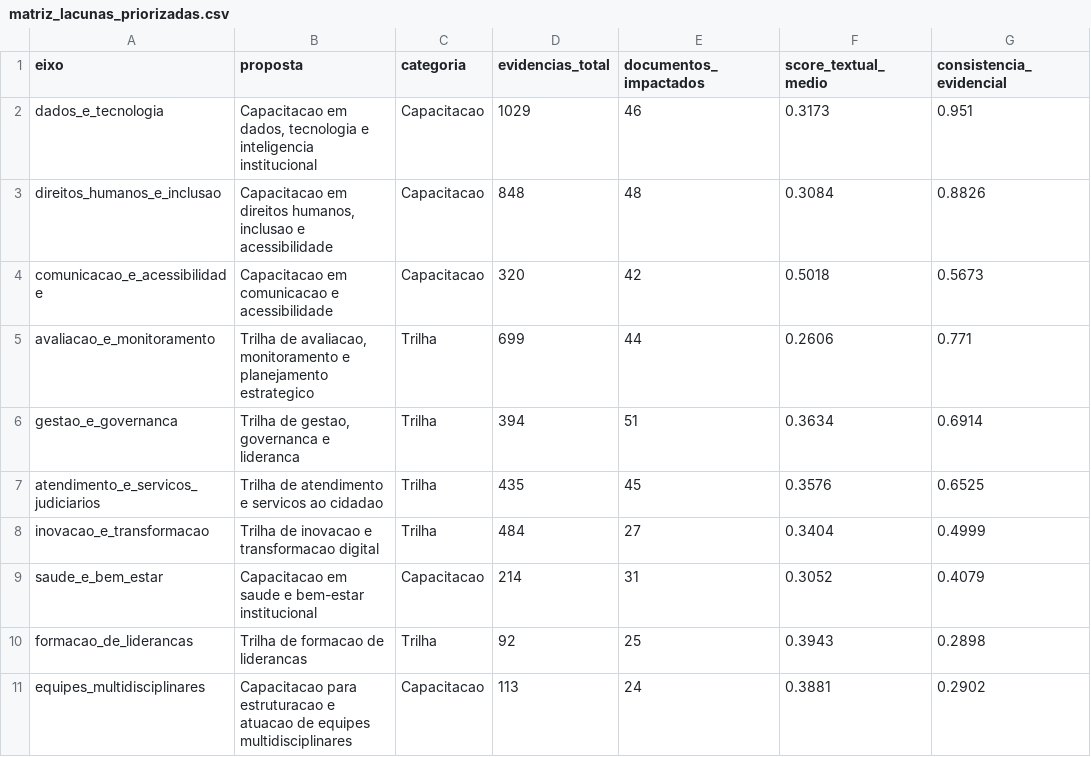
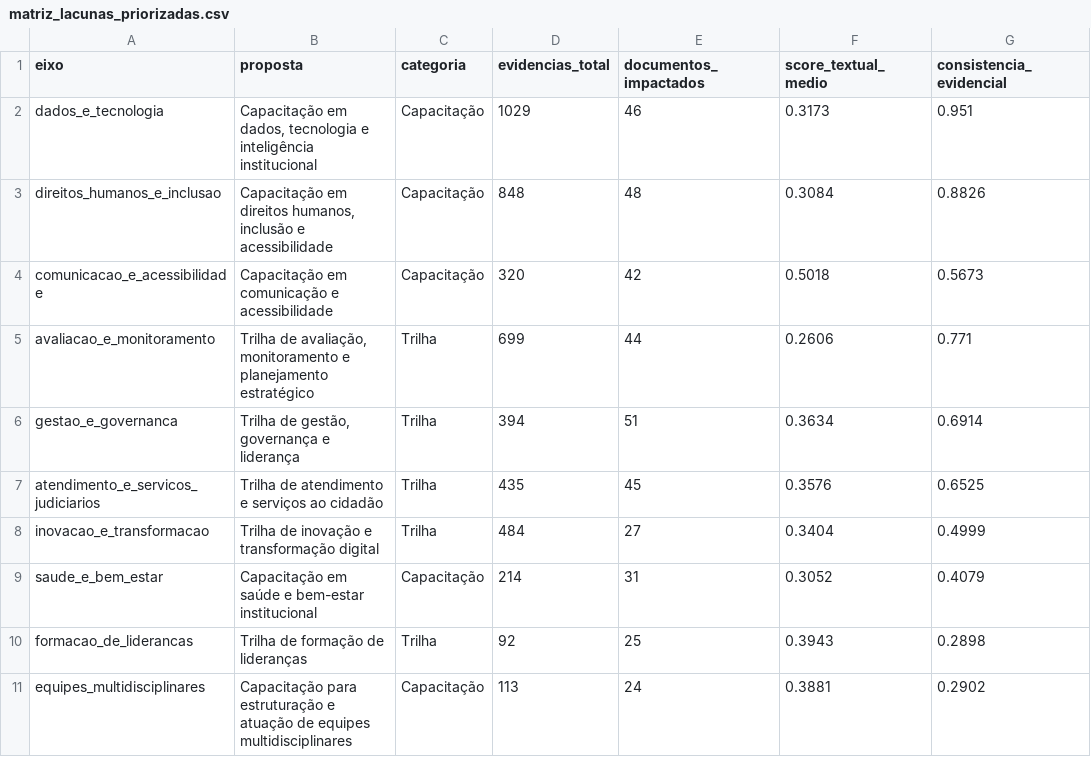
Before and after one commit to cnj-proj-icm/enaju-estrategia, a CSV file: Projetos/lacunas-capacitacao-cnj/outputs/matriz_lacunas_priorizadas.csv, drawn as a sheet; only a part is shown; the diff names each change by its address in the sheet, - before the commit and + after, or states it on an @@ line.

```diff
--- a/Projetos/lacunas-capacitacao-cnj/outputs/matriz_lacunas_priorizadas.csv
+++ b/Projetos/lacunas-capacitacao-cnj/outputs/matriz_lacunas_priorizadas.csv
-B2 (proposta): Capacitacao em dados, tecnologia e inteligencia institucional
+B2 (proposta): Capacitação em dados, tecnologia e inteligência institucional
-C2:C4 (categoria): Capacitacao
+C2:C4 (categoria): Capacitação
-B3 (proposta): Capacitacao em direitos humanos, inclusao e acessibilidade
+B3 (proposta): Capacitação em direitos humanos, inclusão e acessibilidade
-B4 (proposta): Capacitacao em comunicacao e acessibilidade
+B4 (proposta): Capacitação em comunicação e acessibilidade
-B5 (proposta): Trilha de avaliacao, monitoramento e planejamento estrategico
+B5 (proposta): Trilha de avaliação, monitoramento e planejamento estratégico
-B6 (proposta): Trilha de gestao, governanca e lideranca
+B6 (proposta): Trilha de gestão, governança e liderança
-B7 (proposta): Trilha de atendimento e servicos ao cidadao
+B7 (proposta): Trilha de atendimento e serviços ao cidadão
-B8 (proposta): Trilha de inovacao e transformacao digital
+B8 (proposta): Trilha de inovação e transformação digital
-B9 (proposta): Capacitacao em saude e bem-estar…
+B9 (proposta): Capacitação em saúde e bem-estar…
-C9 (categoria): Capacitacao
+C9 (categoria): Capacitação
-B10 (proposta): Trilha de formacao de liderancas
+B10 (proposta): Trilha de formação de lideranças
-B11 (proposta): Capacitacao para estruturacao e atuacao de equipes…
+B11 (proposta): Capacitação para estruturação e atuação de equipes…
-C11 (categoria): Capacitacao
+C11 (categoria): Capacitação
```
Also changed, not shown: Projetos/lacunas-capacitacao-cnj/outputs/dossie_evidencias.csv, Projetos/lacunas-capacitacao-cnj/outputs/mapa_oferta_vs_lacuna.csv, 42 other files.
